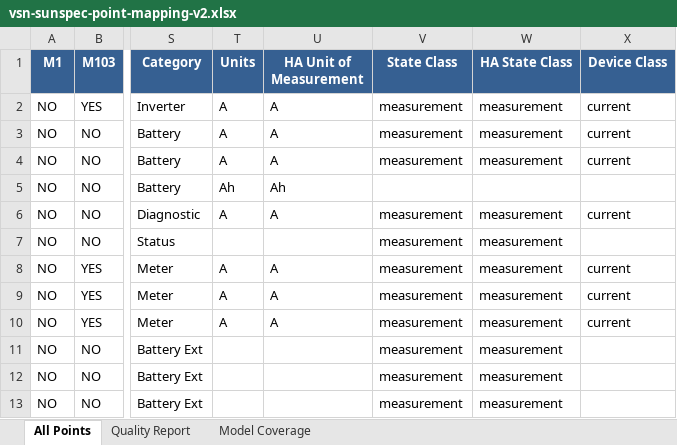
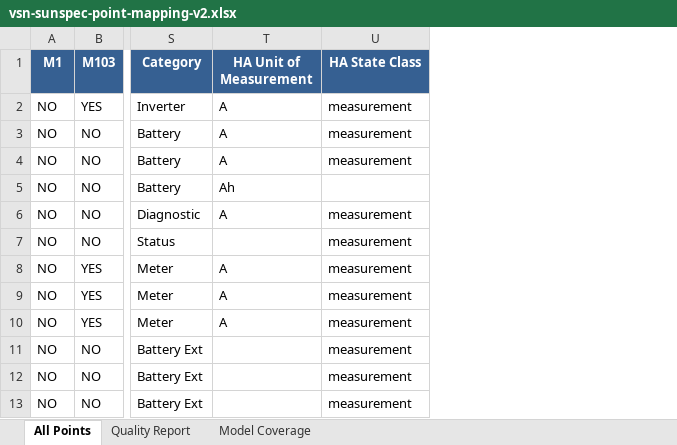
Before and after one commit to alexdelprete/ha-abb-fimer-pvi-vsn-rest, an Excel workbook: docs/vsn-sunspec-point-mapping-v2.xlsx, sheet All Points, drawn as a sheet; only a part is shown, gaps mark what is left out; values as stored, in another font and other column widths than the file's, no borders; the diff names each change by its address in the sheet, - before the commit and + after, or states it on an @@ line.

```diff
--- a/docs/vsn-sunspec-point-mapping-v2.xlsx (sheet All Points)
+++ b/docs/vsn-sunspec-point-mapping-v2.xlsx (sheet All Points)
-column T (Units), rows 2-10: A | A | A | Ah | A |  | A | A | A
-column V (State Class), rows 2-13: measurement | measurement | measurement |  | measurement | measurement | measurement | measurement | measurement | measurement | measurement | measurement
-column X (Device Class), rows 2-10: current | current | current |  | current |  | current | current | current
```
Also changed, not shown: 12 other files.
